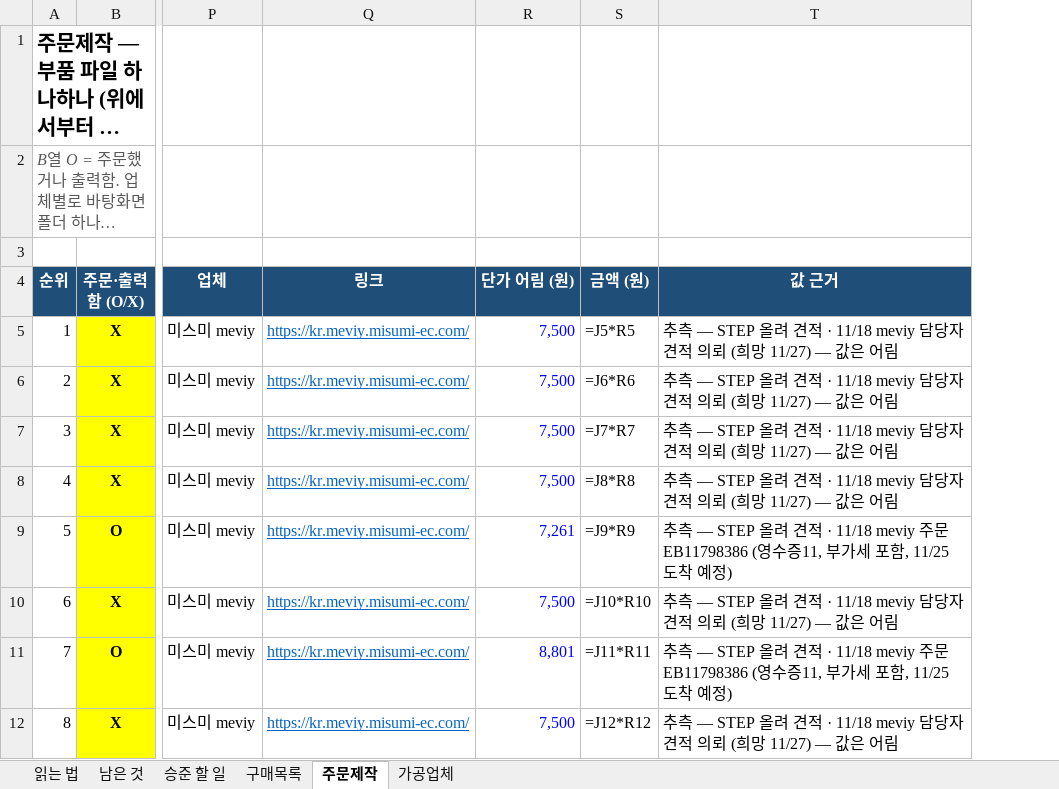
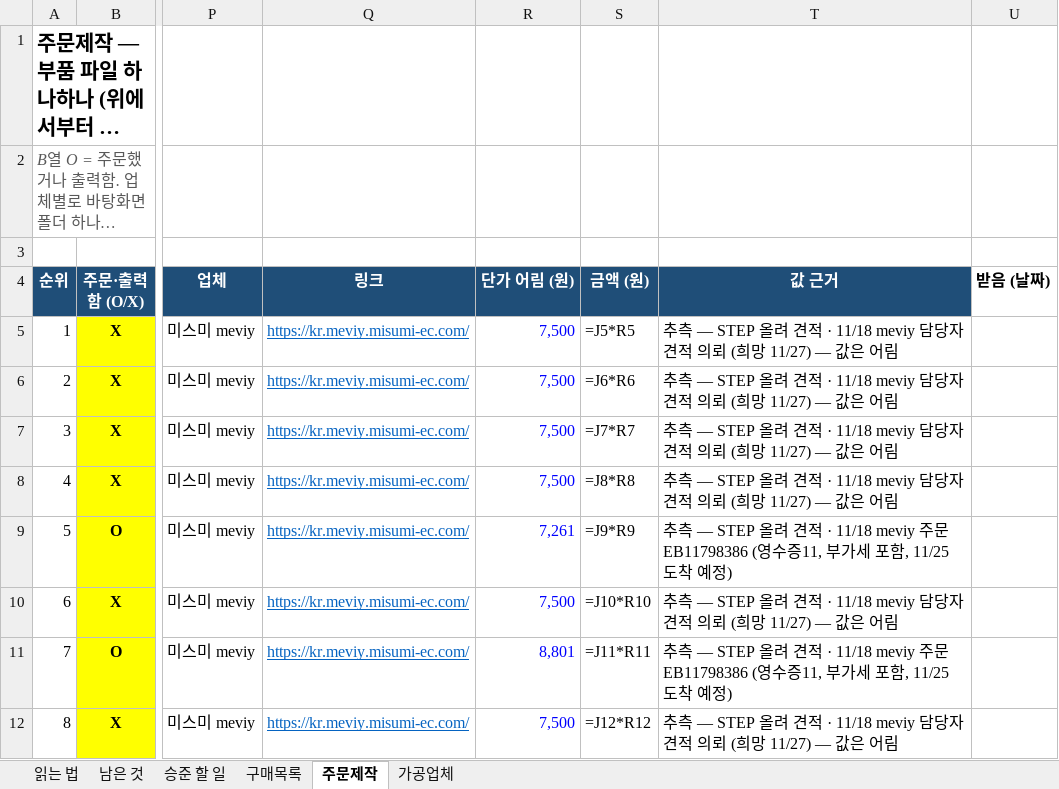
Before and after one commit to britams/-capstone-project-repo, an Excel workbook: purchase/부품정리_2026-11-18.xlsx, sheet 주문제작, drawn as a sheet; only a part is shown, gaps mark what is left out; long unchanged cells end in …; values as stored, in another font and other column widths than the file's, no borders; formulas without a stored value are shown as written; conditional formats not drawn; the diff names each change by its address in the sheet, - before the commit and + after, or states it on an @@ line.

```diff
--- a/purchase/부품정리_2026-11-18.xlsx (sheet 주문제작)
+++ b/purchase/부품정리_2026-11-18.xlsx (sheet 주문제작)
+column U (받음 (날짜)), empty
```
Also changed, not shown: sheet 구매목록, purchase/재료비_정산보고서.xlsx.
